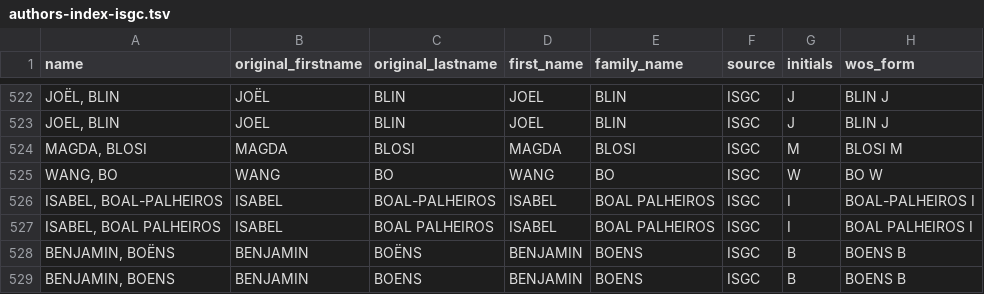
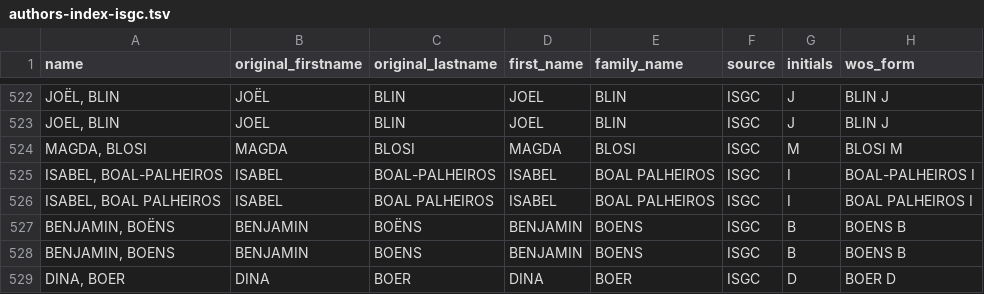
Before and after one commit to Marion-Mai/isgc-congress, a TSV file: index/authors-index-isgc.tsv, drawn as a sheet; only a part is shown, gaps mark what is left out; the shorter side is filled out with more unchanged rows; the diff names each change by its address in the sheet, - before the commit and + after, or states it on an @@ line.

```diff
--- a/index/authors-index-isgc.tsv
+++ b/index/authors-index-isgc.tsv
-row 525: WANG, BO | WANG | BO | WANG | BO | ISGC | W | BO W
```
Also changed, not shown: data-net/authors.tsv, index/authors-index-2015-2019.tsv, 5 other files.
